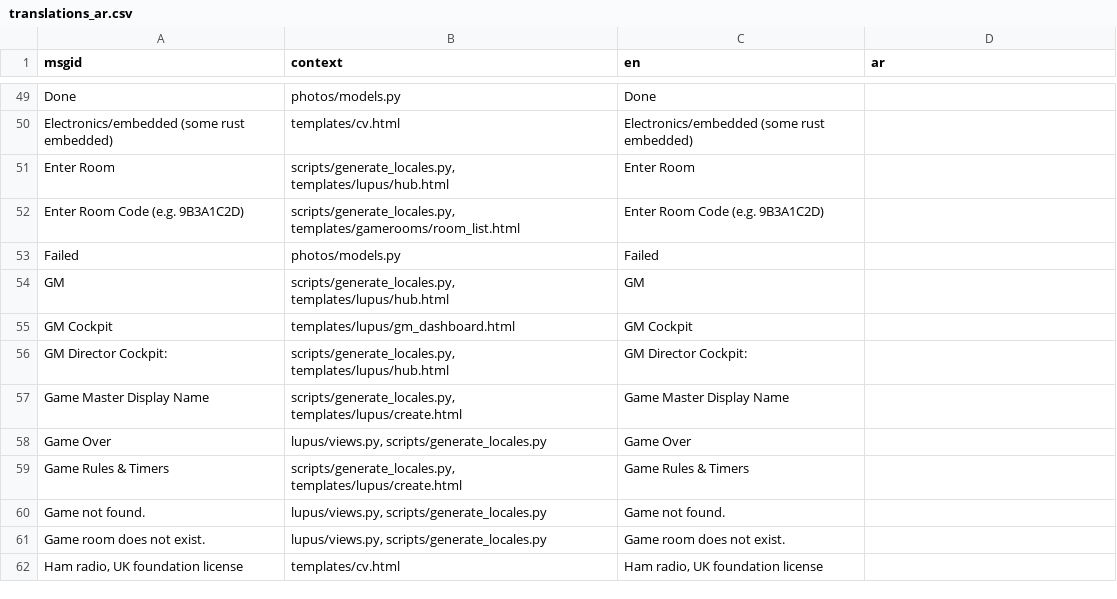
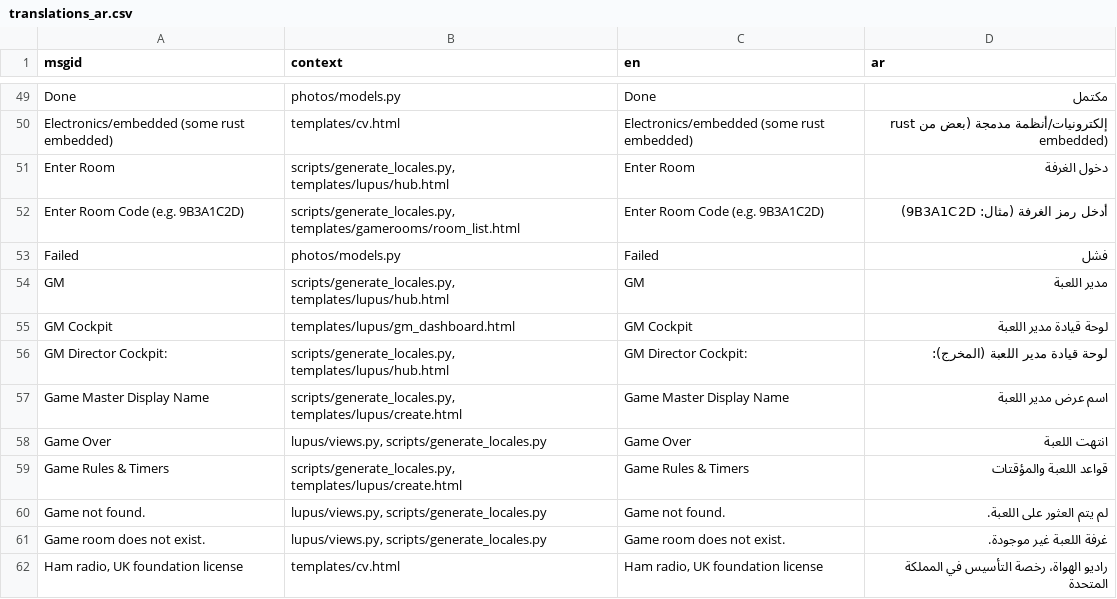
Before and after one commit to marco-silva0000/marco-silva.com, a CSV file: locale/translations_ar.csv, drawn as a sheet; only a part is shown, gaps mark what is left out; the diff covers the shown part only; the diff names each change by its address in the sheet, - before the commit and + after, or states it on an @@ line.

```diff
--- a/locale/translations_ar.csv
+++ b/locale/translations_ar.csv
-D49 (ar): (empty)
+D49 (ar): مكتمل
-D50 (ar): (empty)
+D50 (ar): إلكترونيات/أنظمة مدمجة (بعض من rust embedded)
-D51 (ar): (empty)
+D51 (ar): دخول الغرفة
-D52 (ar): (empty)
+D52 (ar): أدخل رمز الغرفة (مثال: 9B3A1C2D)
-D53 (ar): (empty)
+D53 (ar): فشل
-D54 (ar): (empty)
+D54 (ar): مدير اللعبة
-D55 (ar): (empty)
+D55 (ar): لوحة قيادة مدير اللعبة
-D56 (ar): (empty)
+D56 (ar): لوحة قيادة مدير اللعبة (المخرج):
-D57 (ar): (empty)
+D57 (ar): اسم عرض مدير اللعبة
-D58 (ar): (empty)
+D58 (ar): انتهت اللعبة
-D59 (ar): (empty)
+D59 (ar): قواعد اللعبة والمؤقتات
-D60 (ar): (empty)
+D60 (ar): لم يتم العثور على اللعبة.
-D61 (ar): (empty)
+D61 (ar): غرفة اللعبة غير موجودة.
-D62 (ar): (empty)
+D62 (ar): راديو الهواة، رخصة التأسيس في المملكة المتحدة
```
Also changed, not shown: 66 edited cells elsewhere in this file, 1 other file.
